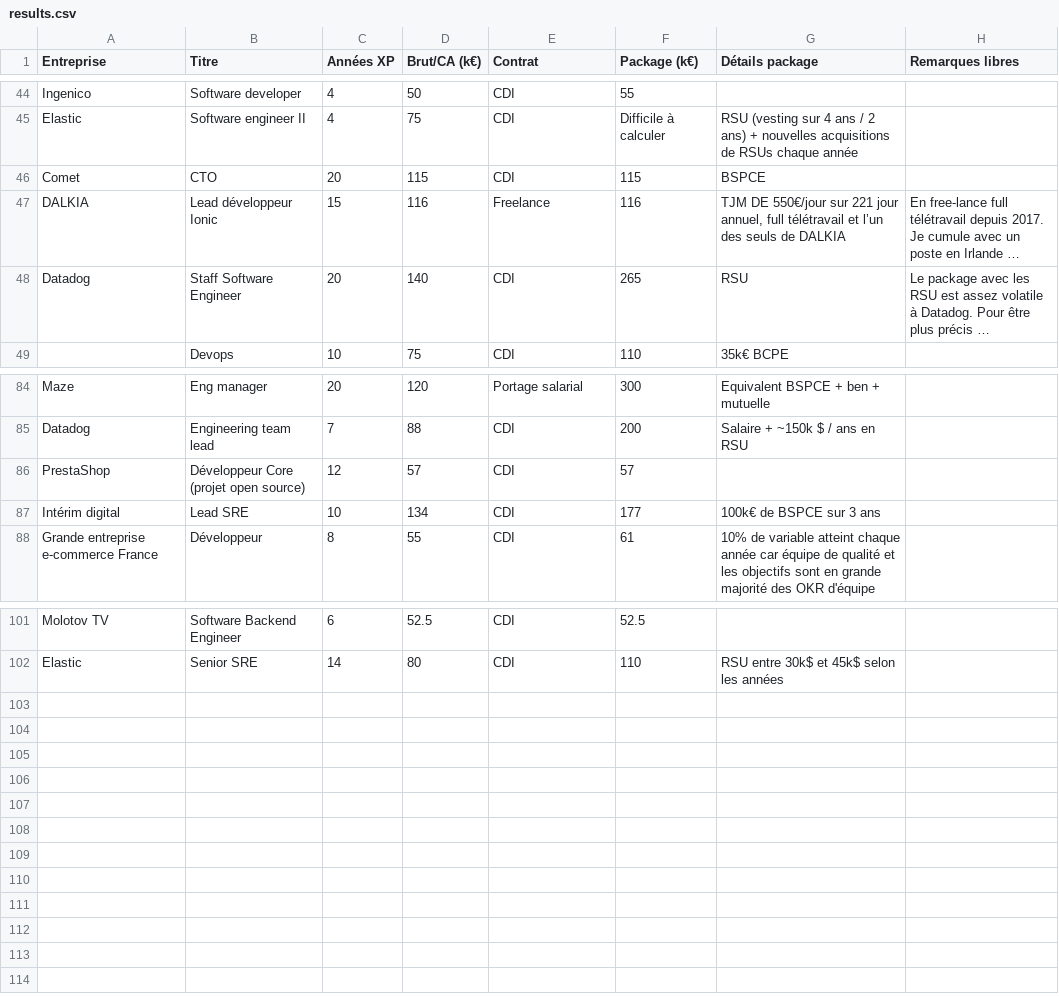
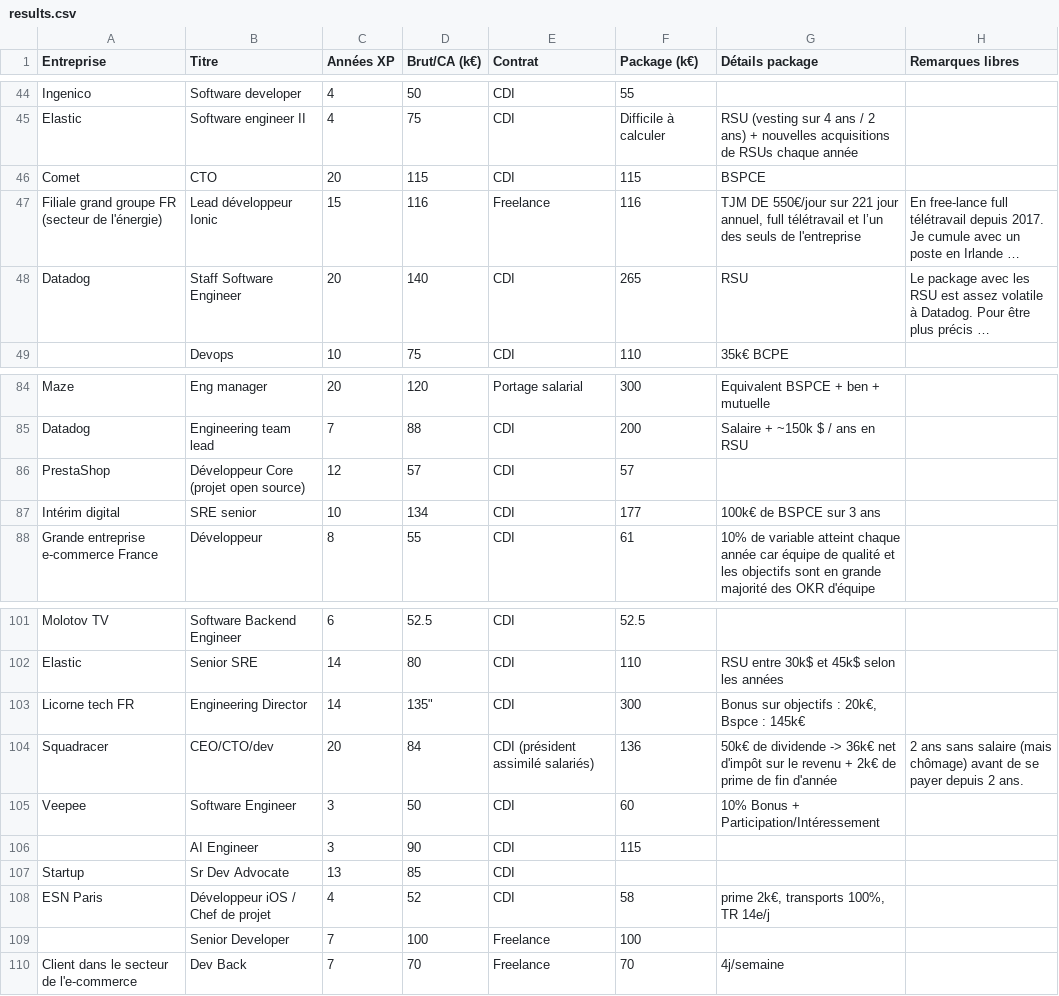
Before and after one commit to samuelpath/resultats-sondage-salaires, a CSV file: data/results.csv, drawn as a sheet; only a part is shown, gaps mark what is left out; long unchanged cells end in …; the diff names each change by its address in the sheet, - before the commit and + after, or states it on an @@ line.

Commit message:
update data

```diff
--- a/data/results.csv
+++ b/data/results.csv
-A47 (Entreprise): DALKIA
+A47 (Entreprise): Filiale grand groupe FR (secteur de l'énergie)
-G47 (Détails package): …seuls de DALKIA
+G47 (Détails package): …seuls de l'entreprise
-B87 (Titre): Lead SRE
+B87 (Titre): SRE senior
+row 103: Licorne tech FR | Engineering Director | 14 | 135" | CDI | 300 | Bonus sur objectifs : 20k€, Bspce : 145k€
+row 104: Squadracer | CEO/CTO/dev | 20 | 84 | CDI (président assimilé salariés) | 136 | 50k€ de dividende -> 36k€ net d'impôt sur le revenu + 2k€ de prime de fin d'année | 2 ans sans salaire (mais chômage) avant de se payer depuis 2 ans.
+row 105: Veepee | Software Engineer | 3 | 50 | CDI | 60 | 10% Bonus + Participation/Intéressement
+row 106:  | AI Engineer | 3 | 90 | CDI | 115
+row 107: Startup | Sr Dev Advocate | 13 | 85 | CDI
+row 108: ESN Paris | Développeur iOS / Chef de projet | 4 | 52 | CDI | 58 | prime 2k€, transports 100%, TR 14e/j
+row 109:  | Senior Developer | 7 | 100 | Freelance | 100
+row 110: Client dans le secteur de l'e-commerce | Dev Back | 7 | 70 | Freelance | 70 | 4j/semaine
```
Also changed, not shown: 1 other file.
